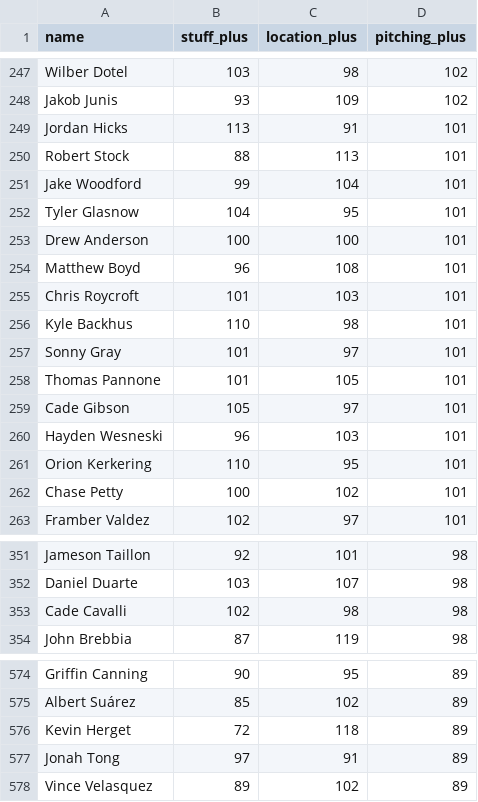
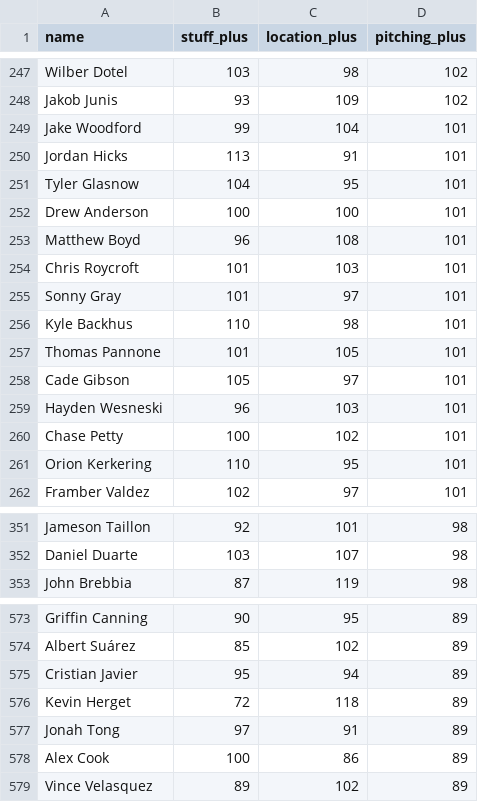
Before and after one commit to sh1nd0/dpf-dashboard, a CSV file: data/stuff_plus_2026.csv, drawn as a sheet; only a part is shown, gaps mark what is left out; the diff covers the shown part only.

```diff
--- a/data/stuff_plus_2026.csv
+++ b/data/stuff_plus_2026.csv
@@ -248,5 +248,4 @@ Wilber Dotel|103|98|102
 Jakob Junis|93|109|102
+Jake Woodford|99|104|101
 Jordan Hicks|113|91|101
-Robert Stock|88|113|101
-Jake Woodford|99|104|101
 Tyler Glasnow|104|95|101
@@ -255,4 +254,4 @@ Matthew Boyd|96|108|101
 Chris Roycroft|101|103|101
+Sonny Gray|101|97|101
 Kyle Backhus|110|98|101
-Sonny Gray|101|97|101
 Thomas Pannone|101|105|101
@@ -260,4 +259,4 @@ Cade Gibson|105|97|101
 Hayden Wesneski|96|103|101
+Chase Petty|100|102|101
 Orion Kerkering|110|95|101
-Chase Petty|100|102|101
 Framber Valdez|102|97|101
@@ -352,3 +352,2 @@ Jameson Taillon|92|101|98
 Daniel Duarte|103|107|98
-Cade Cavalli|102|98|98
 John Brebbia|87|119|98
@@ -575,4 +574,6 @@ Griffin Canning|90|95|89
 Albert Suárez|85|102|89
+Cristian Javier|95|94|89
 Kevin Herget|72|118|89
 Jonah Tong|97|91|89
+Alex Cook|100|86|89
 Vince Velasquez|89|102|89
```
Also changed, not shown: 11 added rows, 11 removed rows, 35 moved rows and 2 edited cells elsewhere in this file, data/bat_statcast_2026.csv, data/savant_percentiles_bat_2026.csv, 11 other files.
